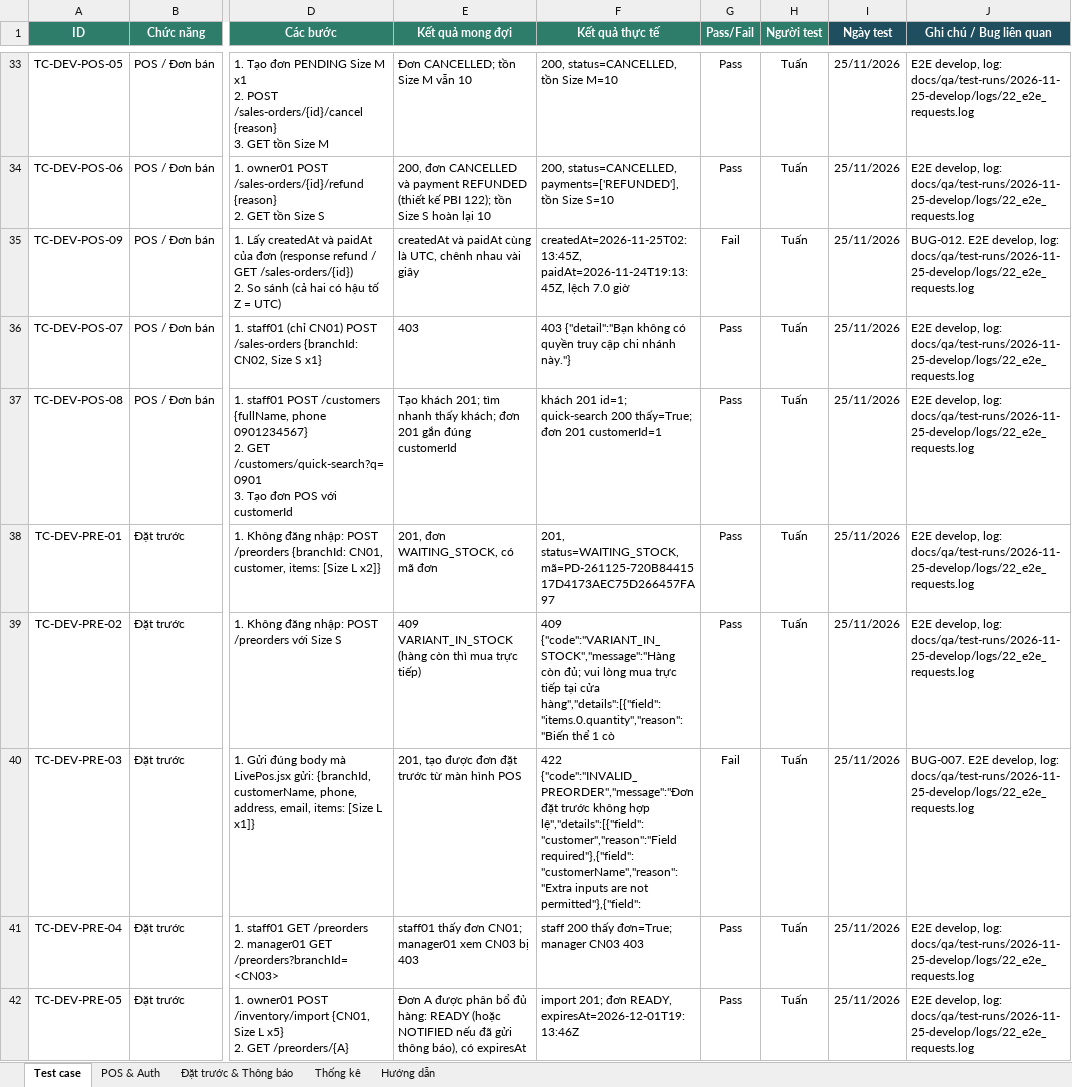
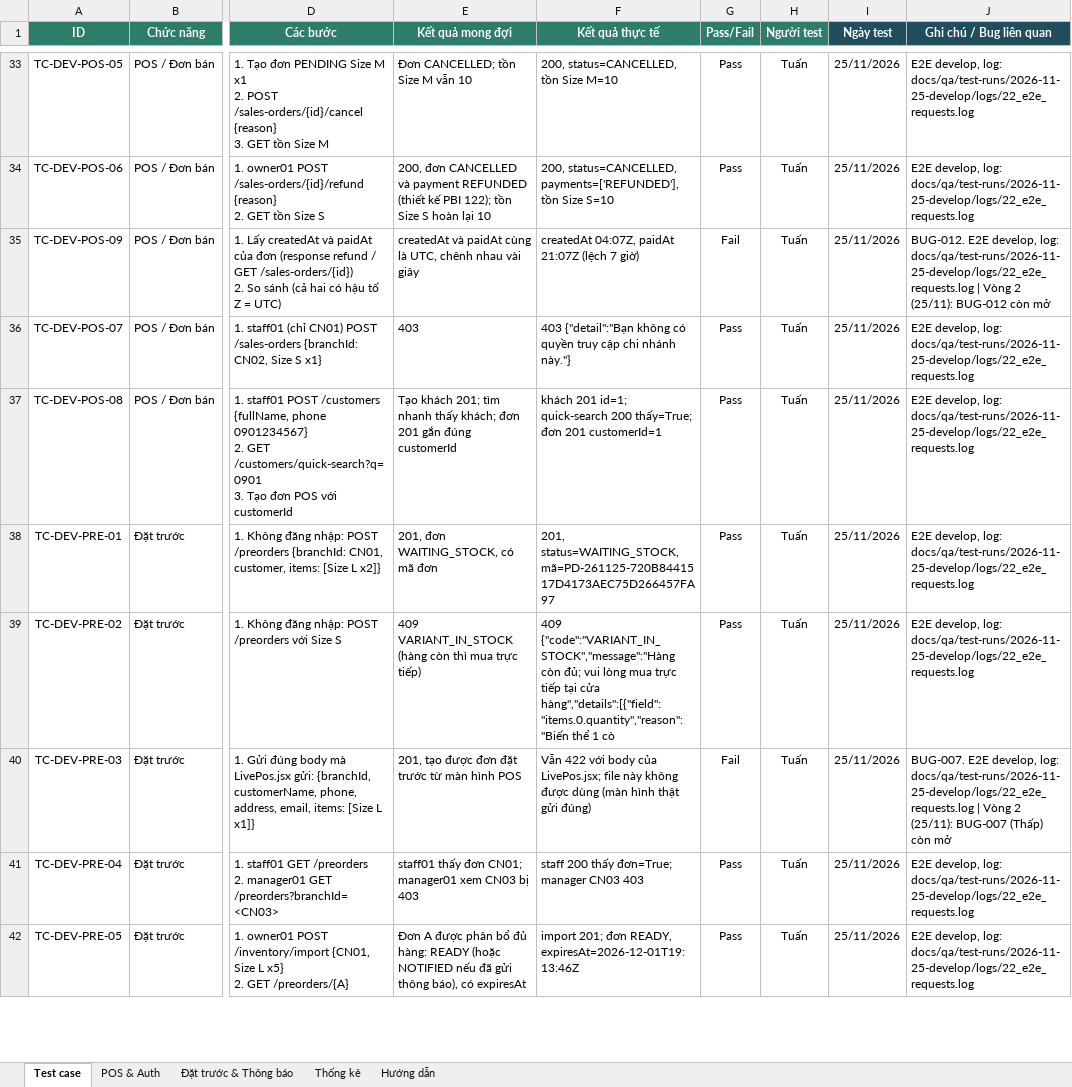
Before and after one commit to Sales-management-platform-DKat/Dkat, an Excel workbook: docs/qa/DKat_Test_Cases.xlsx, sheet Test case, drawn as a sheet; only a part is shown, gaps mark what is left out; values as stored, in another font and other column widths than the file's, no borders; conditional formats not drawn; the diff covers the shown part only; the diff names each change by its address in the sheet, - before the commit and + after, or states it on an @@ line.

```diff
--- a/docs/qa/DKat_Test_Cases.xlsx (sheet Test case)
+++ b/docs/qa/DKat_Test_Cases.xlsx (sheet Test case)
-F35 (Kết quả thực tế): createdAt=2026-11-25T02:13:45Z, paidAt=2026-11-24T19:13:45Z, lệch 7.0 giờ
+F35 (Kết quả thực tế): createdAt 04:07Z, paidAt 21:07Z (lệch 7 giờ)
-J35 (Ghi chú / Bug liên quan): …log: docs/qa/test-runs/2026-11-25-develop/logs/22_e2e_requests.log
+J35 (Ghi chú / Bug liên quan): …log: docs/qa/test-runs/2026-11-25-develop/logs/22_e2e_requests.log | Vòng 2 (25/11): BUG-012 còn mở
-F40 (Kết quả thực tế): 422 {"code":"INVALID_PREORDER","message":"Đơn đặt trước không hợp lệ","details":[{"field":"customer","reason":"Field required"},{"field":"customerName","reason":"Extra inputs are not permitted"},{"field":
+F40 (Kết quả thực tế): Vẫn 422 với body của LivePos.jsx; file này không được dùng (màn hình thật gửi đúng)
-J40 (Ghi chú / Bug liên quan): …log: docs/qa/test-runs/2026-11-25-develop/logs/22_e2e_requests.log
+J40 (Ghi chú / Bug liên quan): …log: docs/qa/test-runs/2026-11-25-develop/logs/22_e2e_requests.log | Vòng 2 (25/11): BUG-007 (Thấp) còn mở
```
Also changed, not shown: 6 added rows and 21 edited cells elsewhere in this sheet, sheet POS & Auth, sheet Đặt trước & Thông báo, sheet Thống kê, docs/qa/DKat_Bug_Log.xlsx, 56 other files.
